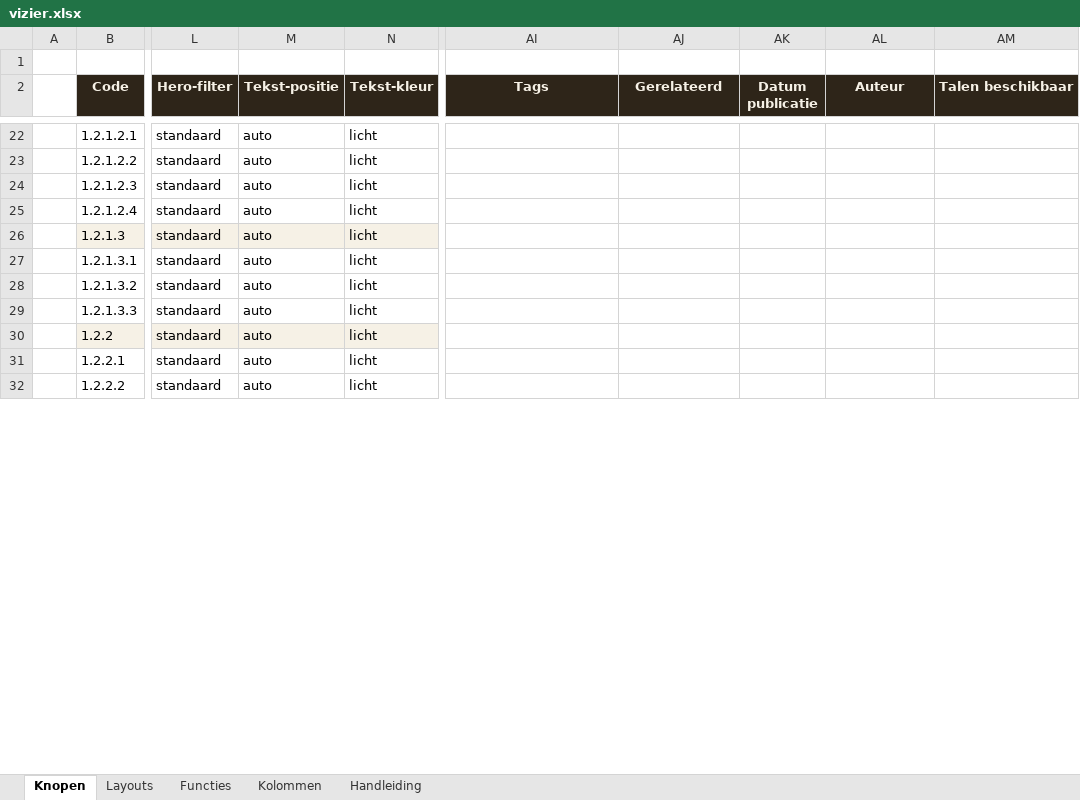
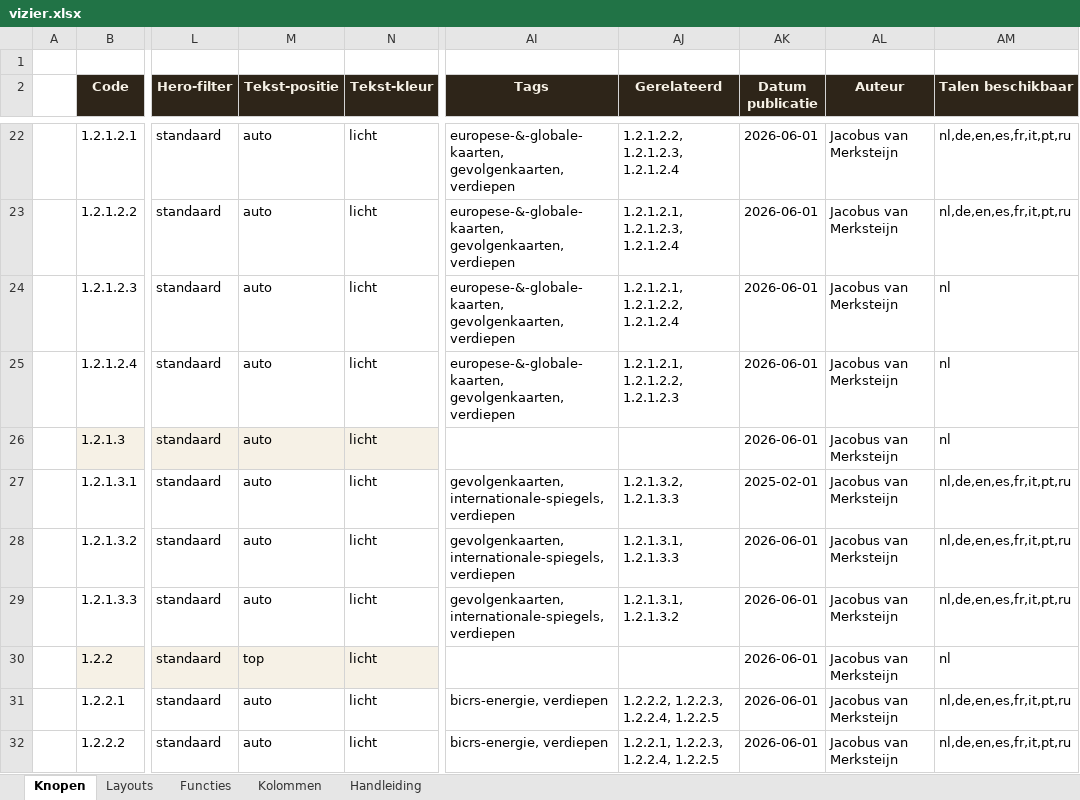
Before and after one commit to koosvanM/openvizier, an Excel workbook: nl/_data/vizier.xlsx, sheet Knopen, drawn as a sheet; only a part is shown, gaps mark what is left out; values as stored, in another font and other column widths than the file's, no borders; the diff covers the shown part only; the diff names each change by its address in the sheet, - before the commit and + after, or states it on an @@ line.

Commit message:
Excel: volledig gevuld met metadata uit artikelen (beschrijving, datum, tags, gerelateerd, talen, auteur)

```diff
--- a/nl/_data/vizier.xlsx (sheet Knopen)
+++ b/nl/_data/vizier.xlsx (sheet Knopen)
-AI22:AI25 (Tags): (empty)
+AI22:AI25 (Tags): europese-&-globale-kaarten, gevolgenkaarten, verdiepen
-AJ22 (Gerelateerd): (empty)
+AJ22 (Gerelateerd): 1.2.1.2.2, 1.2.1.2.3, 1.2.1.2.4
-AK22:AK26 (Datum publicatie): (empty)
+AK22:AK26 (Datum publicatie): 2026-06-01
-AL22:AL32 (Auteur): (empty)
+AL22:AL32 (Auteur): Jacobus van Merksteijn
-AM22:AM23 (Talen beschikbaar): (empty)
+AM22:AM23 (Talen beschikbaar): nl,de,en,es,fr,it,pt,ru
-AJ23 (Gerelateerd): (empty)
+AJ23 (Gerelateerd): 1.2.1.2.1, 1.2.1.2.3, 1.2.1.2.4
-AJ24 (Gerelateerd): (empty)
+AJ24 (Gerelateerd): 1.2.1.2.1, 1.2.1.2.2, 1.2.1.2.4
-AM24:AM26 (Talen beschikbaar): (empty)
+AM24:AM26 (Talen beschikbaar): nl
-AJ25 (Gerelateerd): (empty)
+AJ25 (Gerelateerd): 1.2.1.2.1, 1.2.1.2.2, 1.2.1.2.3
-AI27:AI29 (Tags): (empty)
+AI27:AI29 (Tags): gevolgenkaarten, internationale-spiegels, verdiepen
-AJ27 (Gerelateerd): (empty)
+AJ27 (Gerelateerd): 1.2.1.3.2, 1.2.1.3.3
-AK27 (Datum publicatie): (empty)
+AK27 (Datum publicatie): 2025-02-01
-AM27:AM29 (Talen beschikbaar): (empty)
+AM27:AM29 (Talen beschikbaar): nl,de,en,es,fr,it,pt,ru
-AJ28 (Gerelateerd): (empty)
+AJ28 (Gerelateerd): 1.2.1.3.1, 1.2.1.3.3
-AK28:AK32 (Datum publicatie): (empty)
+AK28:AK32 (Datum publicatie): 2026-06-01
-AJ29 (Gerelateerd): (empty)
+AJ29 (Gerelateerd): 1.2.1.3.1, 1.2.1.3.2
-M30 (Tekst-positie): auto
+M30 (Tekst-positie): top
-AM30 (Talen beschikbaar): (empty)
+AM30 (Talen beschikbaar): nl
-AI31:AI32 (Tags): (empty)
+AI31:AI32 (Tags): bicrs-energie, verdiepen
-AJ31 (Gerelateerd): (empty)
+AJ31 (Gerelateerd): 1.2.2.2, 1.2.2.3, 1.2.2.4, 1.2.2.5
-AM31:AM32 (Talen beschikbaar): (empty)
+AM31:AM32 (Talen beschikbaar): nl,de,en,es,fr,it,pt,ru
-AJ32 (Gerelateerd): (empty)
+AJ32 (Gerelateerd): 1.2.2.1, 1.2.2.3, 1.2.2.4, 1.2.2.5
```
Also changed, not shown: 223 edited cells elsewhere in this sheet, 10 other files.
